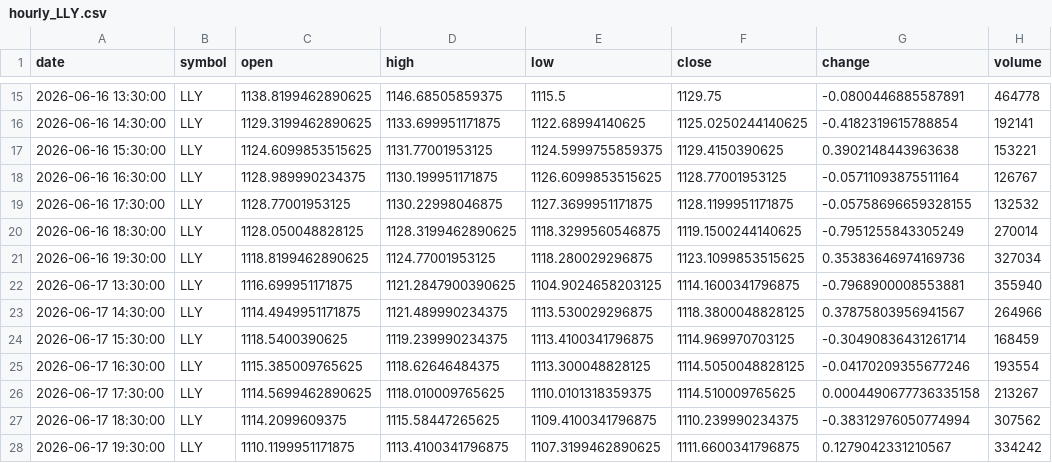
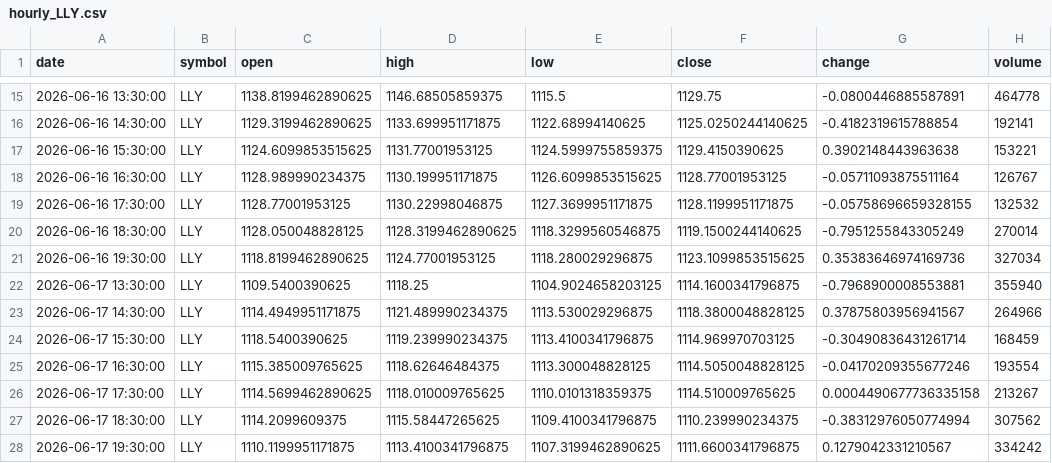
Before and after one commit to timhun/daily-podcast-stk, a CSV file: data/market/hourly_LLY.csv, drawn as a sheet; only a part is shown, gaps mark what is left out.

```diff
--- a/data/market/hourly_LLY.csv
+++ b/data/market/hourly_LLY.csv
@@ -21,3 +21,3 @@ date,symbol,open,high,low,close,change,volume
 2026-06-16 19:30:00,LLY,1118.8199462890625,1124.77001953125,1118.280029296875,1123.1099853515625,0.35383646974169736,327034
-2026-06-17 13:30:00,LLY,1116.699951171875,1121.2847900390625,1104.9024658203125,1114.1600341796875,-0.7968900008553881,355940
+2026-06-17 13:30:00,LLY,1109.5400390625,1118.25,1104.9024658203125,1114.1600341796875,-0.7968900008553881,355940
 2026-06-17 14:30:00,LLY,1114.4949951171875,1121.489990234375,1113.530029296875,1118.3800048828125,0.37875803956941567,264966
```
Also changed, not shown: data/market/daily_GOOG.csv, data/market/daily_NVDA.csv, 25 other files.
